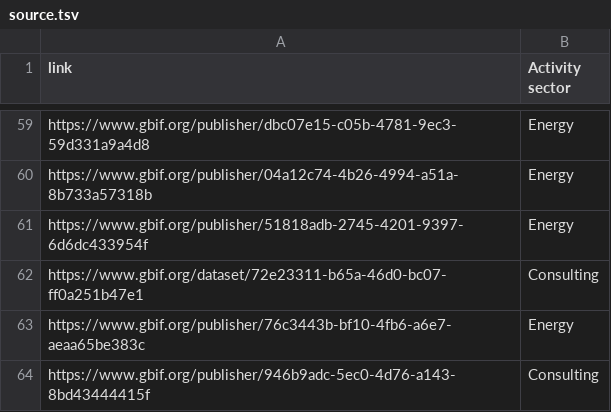
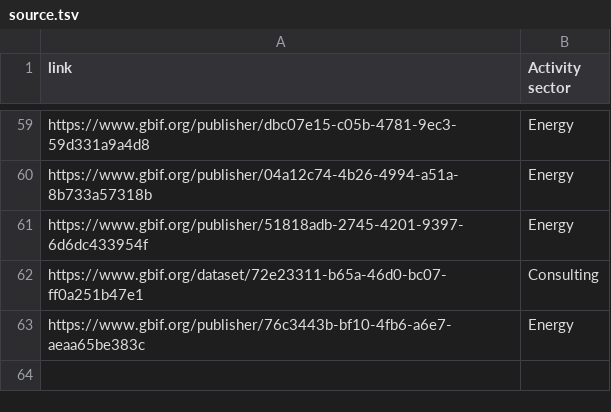
Before and after one commit to jhnwllr/private-sector-publishing, a TSV file: data/source.tsv, drawn as a sheet; only a part is shown, gaps mark what is left out; the diff names each change by its address in the sheet, - before the commit and + after, or states it on an @@ line.

Commit message:
Update source.tsv
deleting duplicate 946b9adc-5ec0-4d76-a143-8bd43444415f

```diff
--- a/data/source.tsv
+++ b/data/source.tsv
-row 64: https://www.gbif.org/publisher/946b9adc-5ec0-4d76-a143-8bd43444415f | Consulting
```
